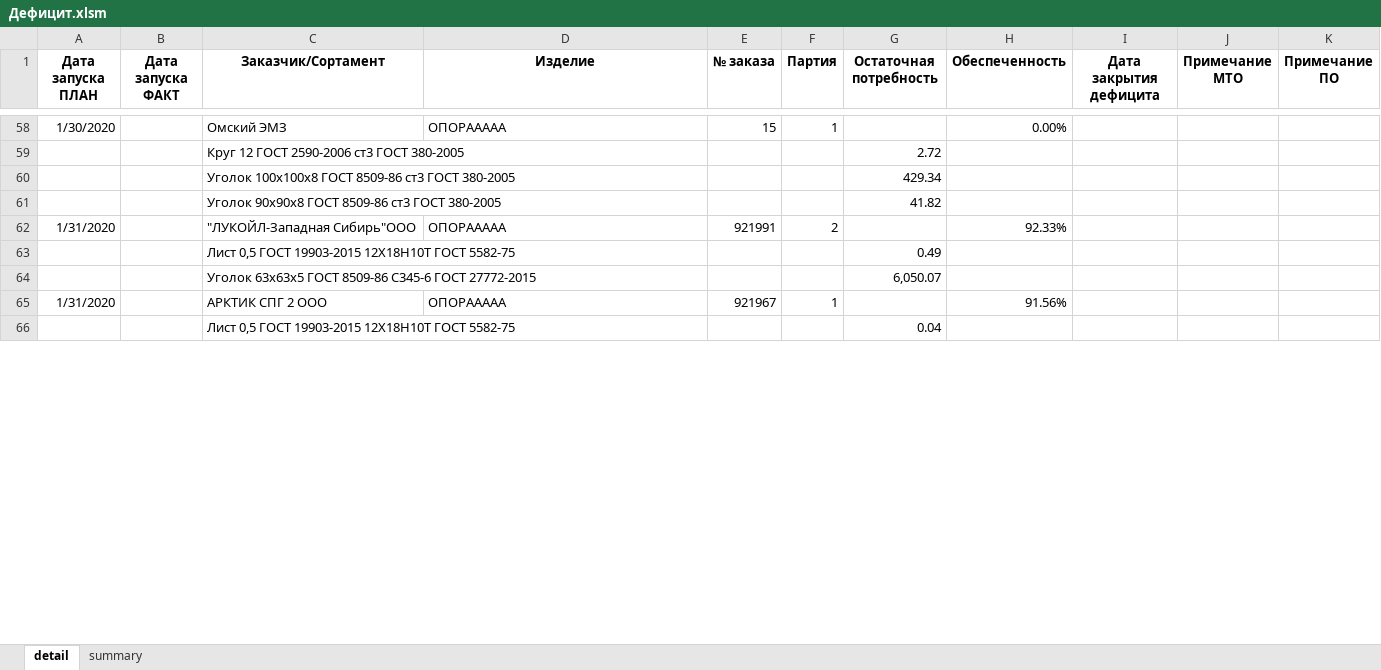
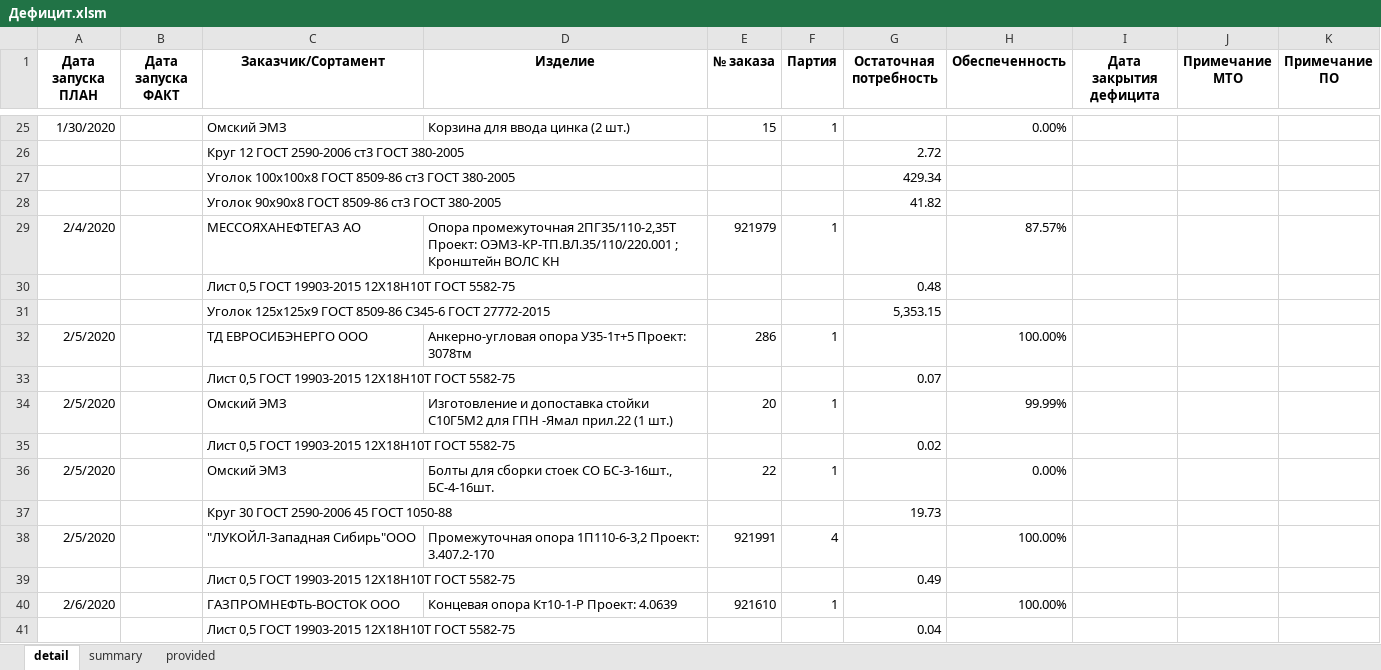
Before and after one commit to smolinilya01/calculation_metal, an Excel workbook: support_data/reports/Дефицит.xlsm, sheet detail, drawn as a sheet; only a part is shown, gaps mark what is left out; values as stored, in another font and other column widths than the file's, no borders; conditional formats not drawn; removed rows and columns are numbered as before the commit, all else as after; the diff covers the shown part only; the diff names each change by its address in the sheet, - before the commit and + after, or states it on an @@ line.

```diff
--- a/support_data/reports/Дефицит.xlsm (sheet detail)
+++ b/support_data/reports/Дефицит.xlsm (sheet detail)
+sheet tab: provided
-D25 (Изделие): ОПОРААААА
+D25 (Изделие): Корзина для ввода цинка (2 шт.)
-row 62: 1/31/2020 |  | "ЛУКОЙЛ-Западная Сибирь"ООО | ОПОРААААА | 921991 | 2 |  | 92.33%
+row 29: 2/4/2020 |  | МЕССОЯХАНЕФТЕГАЗ АО | Опора промежуточная 2ПГ35/110-2,35Т Проект: ОЭМЗ-КР-ТП.ВЛ.35/110/220.001 ; Кронштейн ВОЛС КН | 921979 | 1 |  | 87.57%
@@ row 98 moved to row 30: Лист 0,5 ГОСТ 19903-2015 12Х18Н10Т ГОСТ … @@
@@ row 101 moved to row 31: Уголок 125х125х9 ГОСТ 8509-86 С345-6 ГОС… @@
+row 32: 2/5/2020 |  | ТД ЕВРОСИБЭНЕРГО ООО | Анкерно-угловая опора У35-1т+5 Проект: 3078тм | 286 | 1 |  | 100.00%
@@ row 8 moved to row 33: Лист 0,5 ГОСТ 19903-2015 12Х18Н10Т ГОСТ … @@
+row 34: 2/5/2020 |  | Омский ЭМЗ | Изготовление и допоставка стойки С10Г5М2 для ГПН -Ямал прил.22 (1 шт.) | 20 | 1 |  | 99.99%
@@ row 78 moved to row 35: Лист 0,5 ГОСТ 19903-2015 12Х18Н10Т ГОСТ … @@
+row 36: 2/5/2020 |  | Омский ЭМЗ | Болты для сборки стоек СО БС-3-16шт., БС-4-16шт. | 22 | 1 |  | 0.00%
+row 37:  |  | Круг 30 ГОСТ 2590-2006 45 ГОСТ 1050-88 |  |  |  | 19.73
+row 38: 2/5/2020 |  | "ЛУКОЙЛ-Западная Сибирь"ООО | Промежуточная опора 1П110-6-3,2 Проект: 3.407.2-170 | 921991 | 4 |  | 100.00%
-row 64:  |  | Уголок 63х63х5 ГОСТ 8509-86 С345-6 ГОСТ 27772-2015 |  |  |  | 6,050.07
-row 65: 1/31/2020 |  | АРКТИК СПГ 2 ООО | ОПОРААААА | 921967 | 1 |  | 91.56%
+row 40: 2/6/2020 |  | ГАЗПРОМНЕФТЬ-ВОСТОК ООО | Концевая опора Кт10-1-Р Проект: 4.0639 | 921610 | 1 |  | 100.00%
```
Also changed, not shown: 37 added rows, 142 removed rows, 13 moved rows and 18 edited cells elsewhere in this sheet, sheet summary, support_data/outloads/dict_nom.xlsx, support_data/reports/Итоговая_потребность.xlsm, 13 other files.
